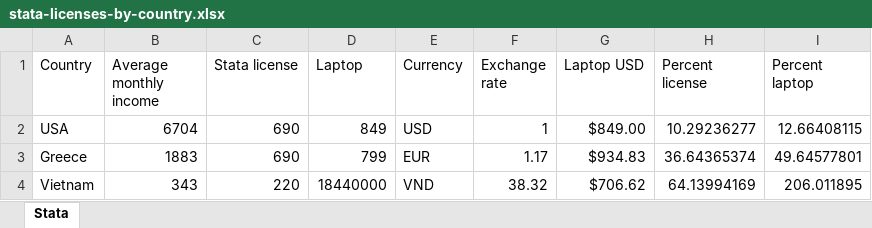
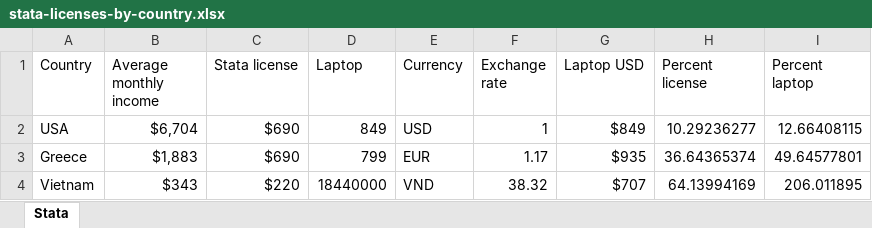
Before and after one commit to larsvilhuber/economics-open-science, an Excel workbook: data/stata-licenses-by-country.xlsx, sheet Stata, drawn as a sheet; values as stored, in another font and other column widths than the file's, no borders; the diff names each change by its address in the sheet, - before the commit and + after, or states it on an @@ line.

Commit message:
Adjusting table with laptop prices

```diff
--- a/data/stata-licenses-by-country.xlsx (sheet Stata)
+++ b/data/stata-licenses-by-country.xlsx (sheet Stata)
-B2 (Average monthly income): 6704
+B2 (Average monthly income): $6,704
-C2:C3 (Stata license): 690
+C2:C3 (Stata license): $690
-G2 (Laptop USD): $849.00
+G2 (Laptop USD): $849
-B3 (Average monthly income): 1883
+B3 (Average monthly income): $1,883
-G3 (Laptop USD): $934.83
+G3 (Laptop USD): $935
-B4 (Average monthly income): 343
+B4 (Average monthly income): $343
-C4 (Stata license): 220
+C4 (Stata license): $220
-G4 (Laptop USD): $706.62
+G4 (Laptop USD): $707
```
Also changed, not shown: 4 other files.
